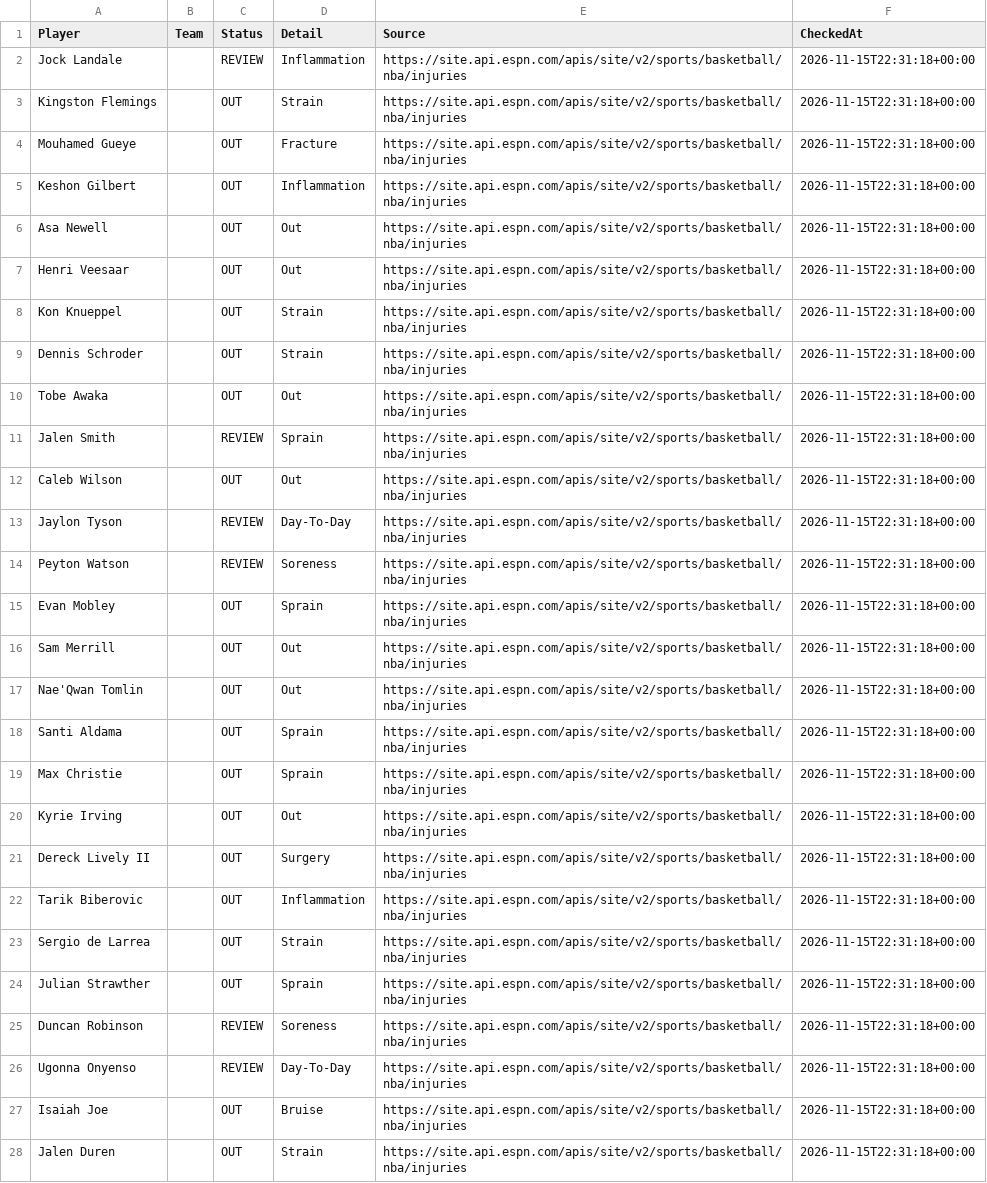
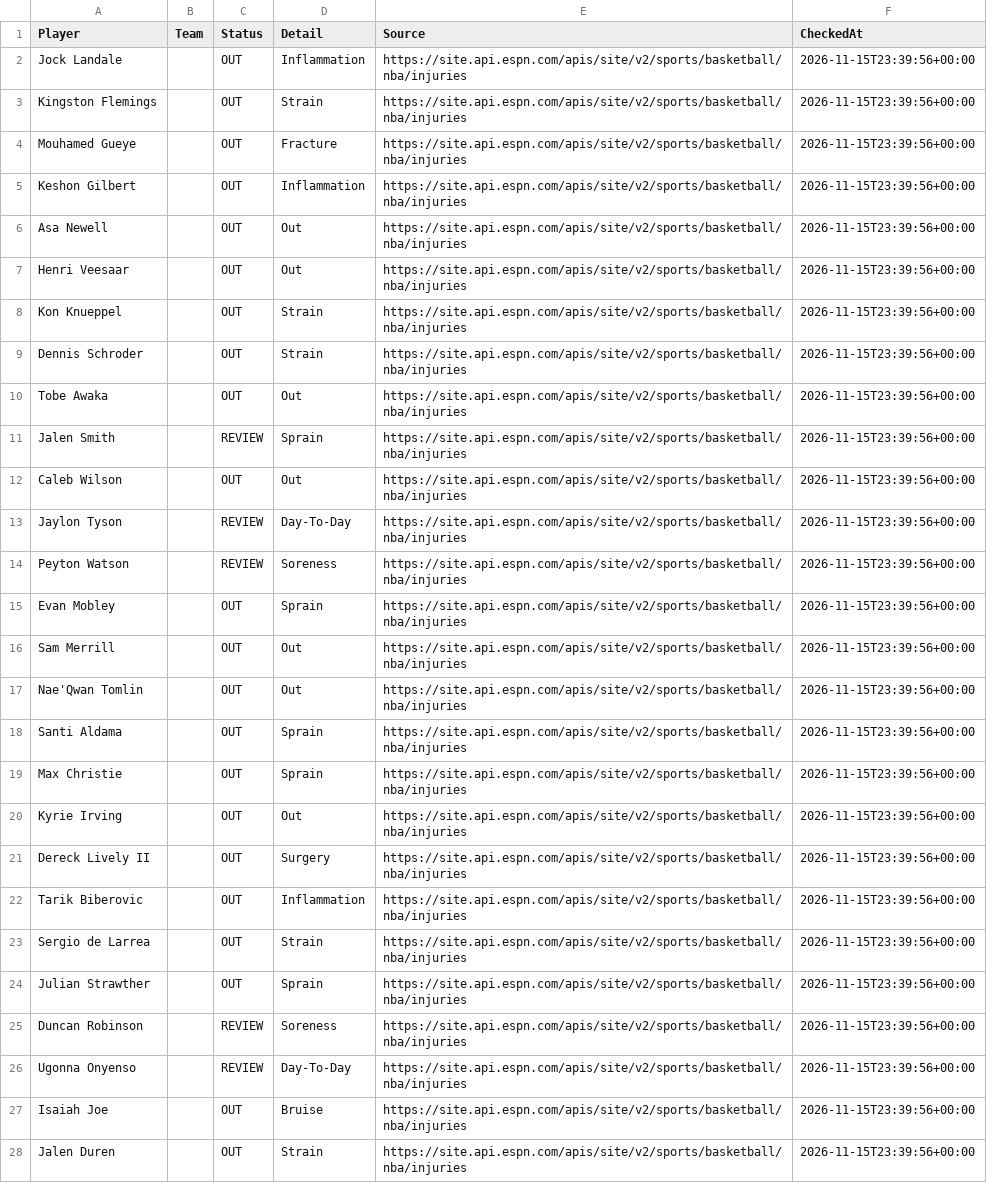
Before and after one commit to jakobabrahamson32-lgtm/courtside-edge, a CSV file: nba_injuries.csv, drawn as a sheet; only a part is shown; the diff covers the shown part only; the diff names each change by its address in the sheet, - before the commit and + after, or states it on an @@ line.

```diff
--- a/nba_injuries.csv
+++ b/nba_injuries.csv
-C2 (Status): REVIEW
+C2 (Status): OUT
-F2:F28 (CheckedAt): 2026-11-15T22:31:18+00:00
+F2:F28 (CheckedAt): 2026-11-15T23:39:56+00:00
```
Also changed, not shown: 3 added rows, 3 removed rows and 78 edited cells elsewhere in this file, nfl_injuries.csv, todays_nba_projections.csv.
